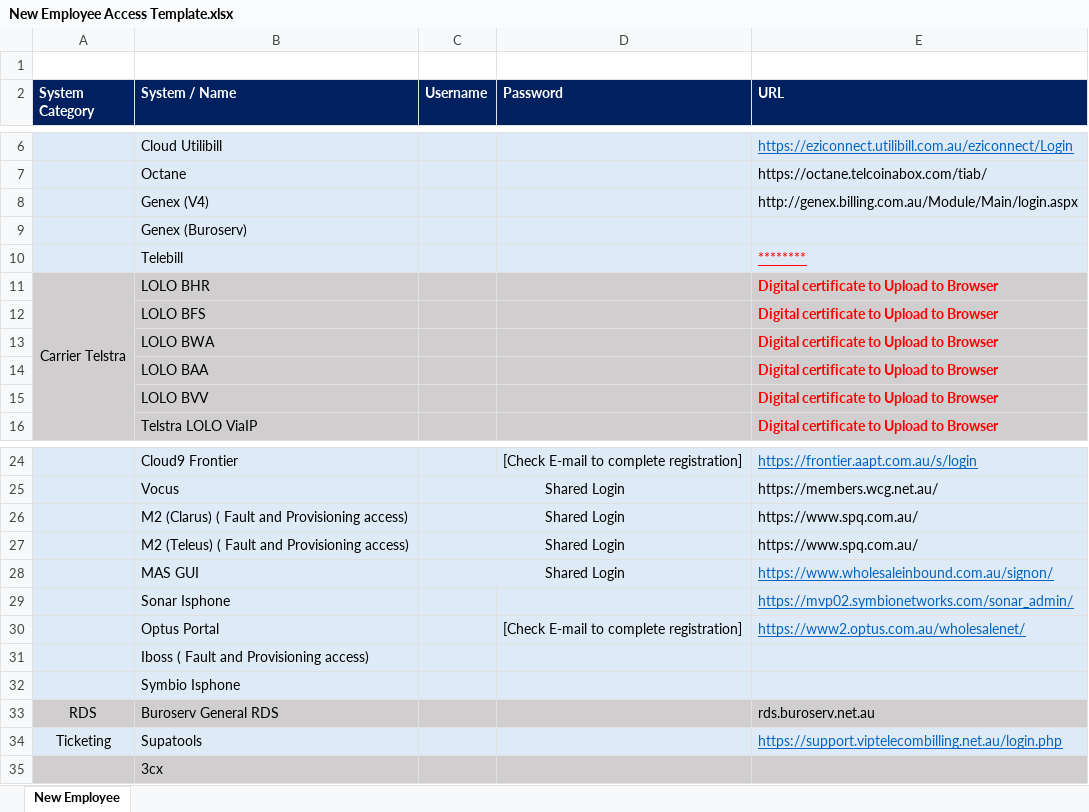
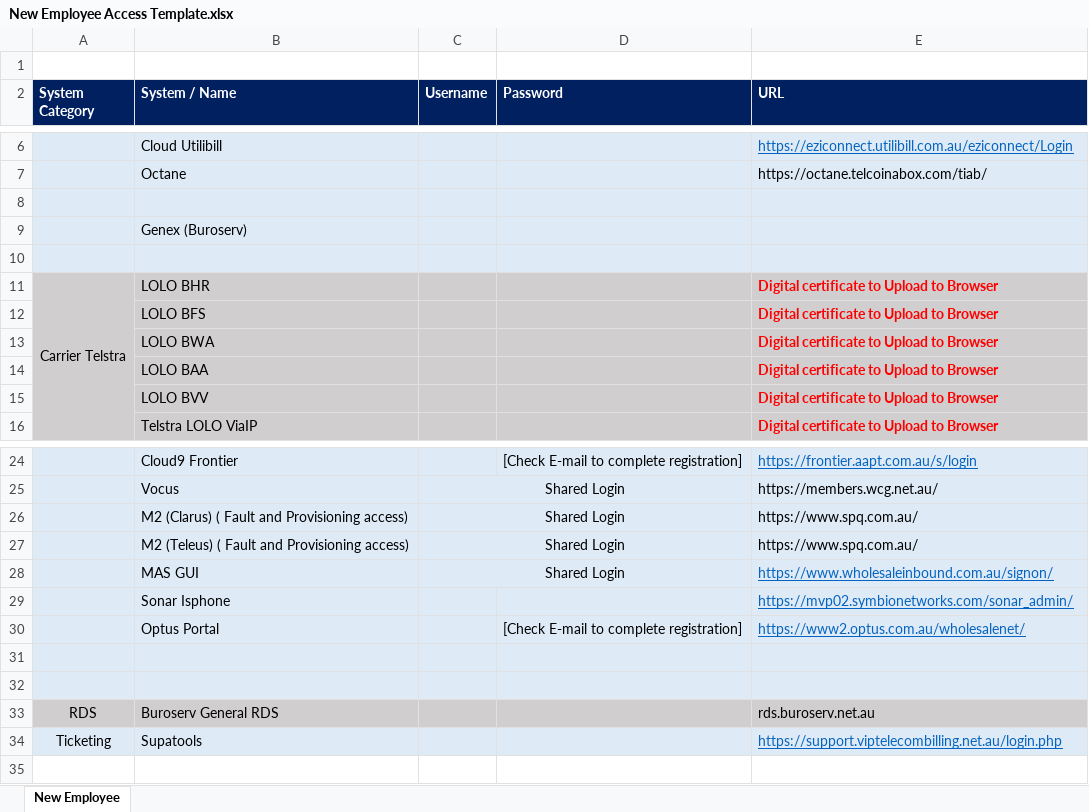
Before and after one commit to bryanyng/AutoAccesses, an Excel workbook: New Employee Access Template.xlsx, sheet New Employee, drawn as a sheet; only a part is shown, gaps mark what is left out; values as stored, in another font and other column widths than the file's, no borders; the diff names each change by its address in the sheet, - before the commit and + after, or states it on an @@ line.

```diff
--- a/New Employee Access Template.xlsx (sheet New Employee)
+++ b/New Employee Access Template.xlsx (sheet New Employee)
-row 8:  | Genex (V4) |  |  | http://genex.billing.com.au/Module/Main/login.aspx
+row 8: (empty)
-row 10:  | Telebill |  |  | ********
+row 10: (empty)
-B31 (System / Name): Iboss ( Fault and Provisioning access)
+B31 (System / Name): (empty)
-B32 (System / Name): Symbio Isphone
+B32 (System / Name): (empty)
-row 35:  | 3cx
```
Also changed, not shown: 6 other files.
